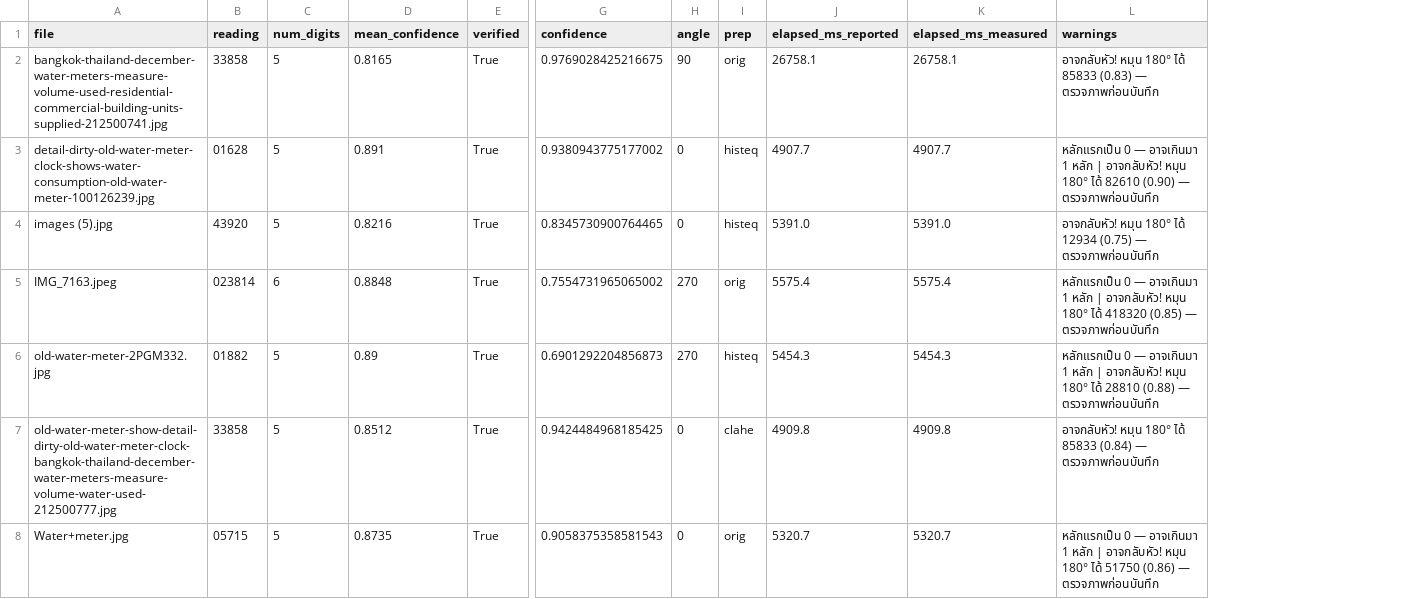
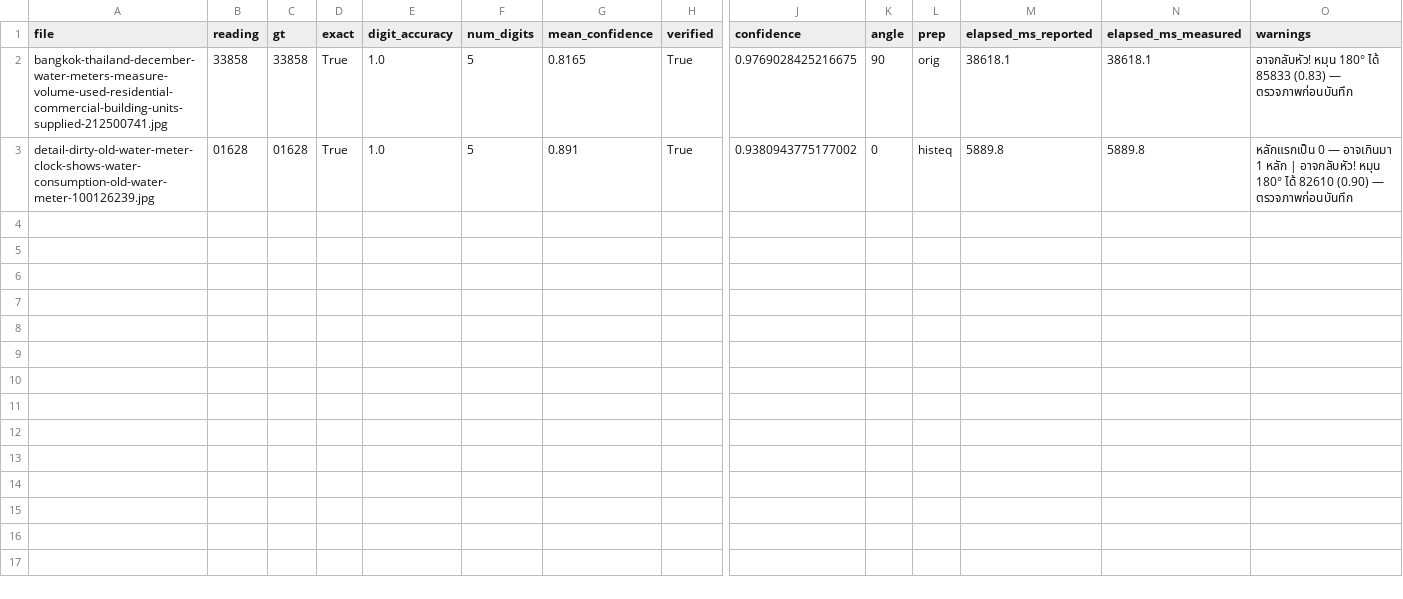
Before and after one commit to jirathxz/meter-reader, a CSV file: reviews/validation_results.csv, drawn as a sheet; only a part is shown, gaps mark what is left out; removed rows and columns are numbered as before the commit, all else as after; rows hold the shown columns only; the diff names each change by its address in the sheet, - before the commit and + after, or states it on an @@ line.

Commit message:
feat(v2.6): add ground truth dataset, automated unit tests, and enhanced validation

```diff
--- a/reviews/validation_results.csv
+++ b/reviews/validation_results.csv
+column C (gt), rows 2-3: 33858 | 01628
+column D (exact), rows 2-3: True | True
+column E (digit_accuracy), rows 2-3: 1.0 | 1.0
-M2 (elapsed_ms_reported): 26758.1
+M2 (elapsed_ms_reported): 38618.1
-N2 (elapsed_ms_measured): 26758.1
+N2 (elapsed_ms_measured): 38618.1
-M3 (elapsed_ms_reported): 4907.7
+M3 (elapsed_ms_reported): 5889.8
-N3 (elapsed_ms_measured): 4907.7
+N3 (elapsed_ms_measured): 5889.8
-row 4: images (5).jpg | 43920 | 5 | 0.8216 | True | 0.8345730900764465 | 0 | histeq | 5391.0 | 5391.0 | อาจกลับหัว! หมุน 180° ได้ 12934 (0.75) — ตรวจภาพก่อนบันทึก
-row 5: IMG_7163.jpeg | 023814 | 6 | 0.8848 | True | 0.7554731965065002 | 270 | orig | 5575.4 | 5575.4 | หลักแรกเป็น 0 — อาจเกินมา 1 หลัก | อาจกลับหัว! หมุน 180° ได้ 418320 (0.85) — ตรวจภาพก่อนบันทึก
-row 6: old-water-meter-2PGM332.jpg | 01882 | 5 | 0.89 | True | 0.6901292204856873 | 270 | histeq | 5454.3 | 5454.3 | หลักแรกเป็น 0 — อาจเกินมา 1 หลัก | อาจกลับหัว! หมุน 180° ได้ 28810 (0.88) — ตรวจภาพก่อนบันทึก
-row 7: old-water-meter-show-detail-dirty-old-water-meter-clock-bangkok-thailand-december-water-meters-measure-volume-water-used-212500777.jpg | 33858 | 5 | 0.8512 | True | 0.9424484968185425 | 0 | clahe | 4909.8 | 4909.8 | อาจกลับหัว! หมุน 180° ได้ 85833 (0.84) — ตรวจภาพก่อนบันทึก
-row 8: Water+meter.jpg | 05715 | 5 | 0.8735 | True | 0.9058375358581543 | 0 | orig | 5320.7 | 5320.7 | หลักแรกเป็น 0 — อาจเกินมา 1 หลัก | อาจกลับหัว! หมุน 180° ได้ 51750 (0.86) — ตรวจภาพก่อนบันทึก
```
Also changed, not shown: 6 other files.
